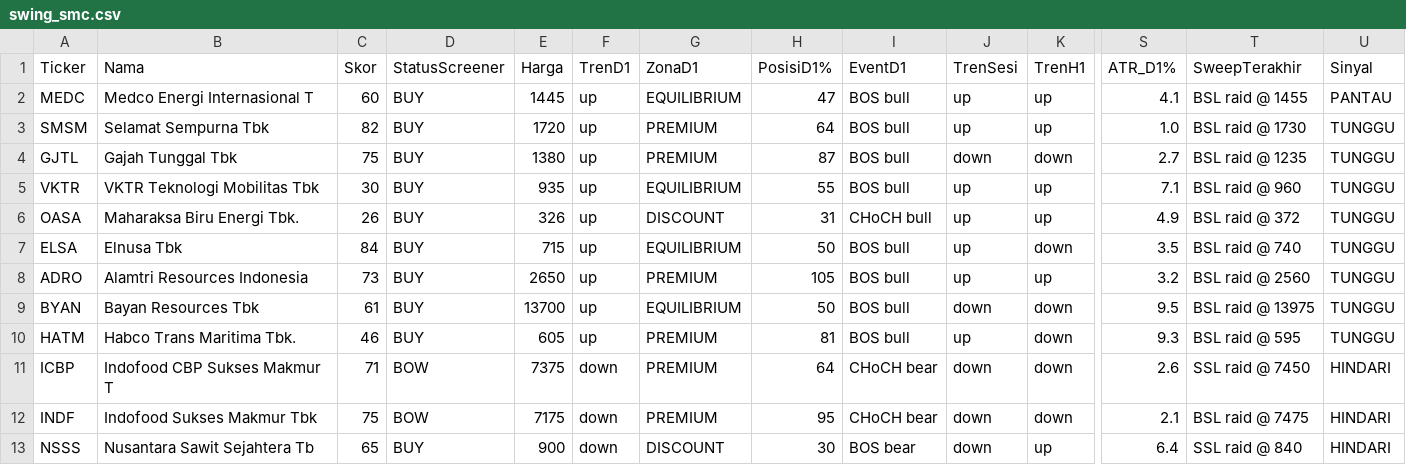
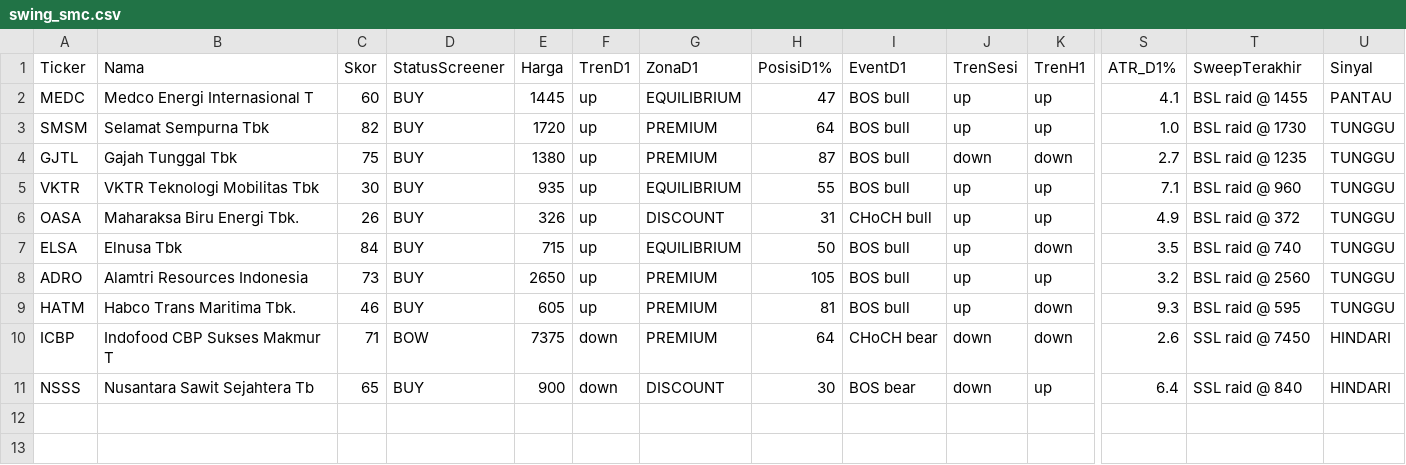
Before and after one commit to 2013tib-droid/Screening-Saham, a CSV file: hasil/swing_smc.csv, drawn as a sheet; only a part is shown, gaps mark what is left out; rows hold the shown columns only; the diff names each change by its address in the sheet, - before the commit and + after, or states it on an @@ line.

```diff
--- a/hasil/swing_smc.csv
+++ b/hasil/swing_smc.csv
-row 9: BYAN | Bayan Resources Tbk | 61 | BUY | 13700 | up | EQUILIBRIUM | 50 | BOS bull | down | down | 9.5 | BSL raid @ 13975 | TUNGGU
-row 12: INDF | Indofood Sukses Makmur Tbk | 75 | BOW | 7175 | down | PREMIUM | 95 | CHoCH bear | down | down | 2.1 | BSL raid @ 7475 | HINDARI
```
Also changed, not shown: hasil/semua.csv, hasil/swing.csv, 4 other files.
